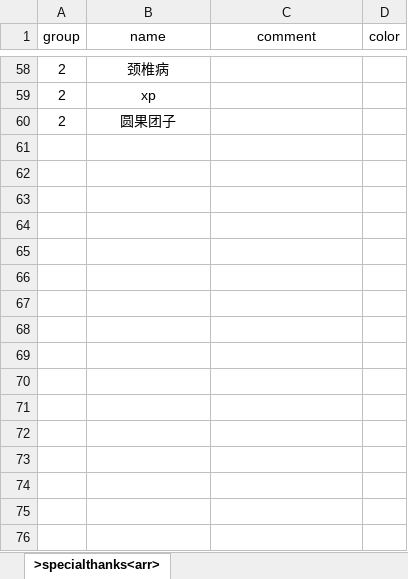
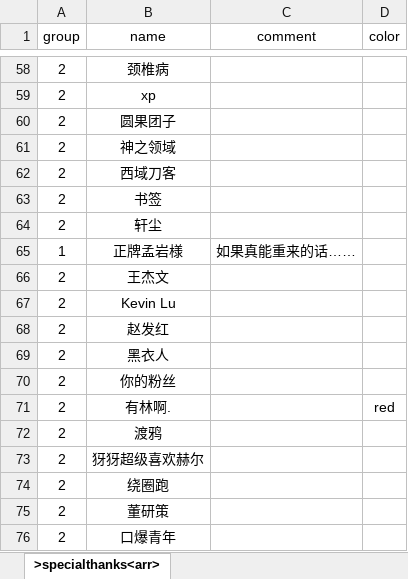
Before and after one commit to xiesean/lifeRestart, an Excel workbook: data/specialthanks-dun.xlsx, sheet >specialthanks<arr>, drawn as a sheet; only a part is shown, gaps mark what is left out; values as stored, in another font and other column widths than the file's, no borders; the diff names each change by its address in the sheet, - before the commit and + after, or states it on an @@ line.

Commit message:
update data

```diff
--- a/data/specialthanks-dun.xlsx (sheet >specialthanks<arr>)
+++ b/data/specialthanks-dun.xlsx (sheet >specialthanks<arr>)
+row 61: 2 | 神之领域
+row 62: 2 | 西域刀客
+row 63: 2 | 书签
+row 64: 2 | 轩尘
+row 65: 1 | 正牌孟岩様 | 如果真能重来的话……
+row 66: 2 | 王杰文
+row 67: 2 | Kevin Lu
+row 68: 2 | 赵发红
+row 69: 2 | 黑衣人
+row 70: 2 | 你的粉丝
+row 71: 2 | 有林啊. |  | red
+row 72: 2 | 渡鸦
+row 73: 2 | 犽犽超级喜欢赫尔
+row 74: 2 | 绕圈跑
+row 75: 2 | 董研策
+row 76: 2 | 口爆青年
```
Also changed, not shown: data/events.xlsx, 2 other files.
